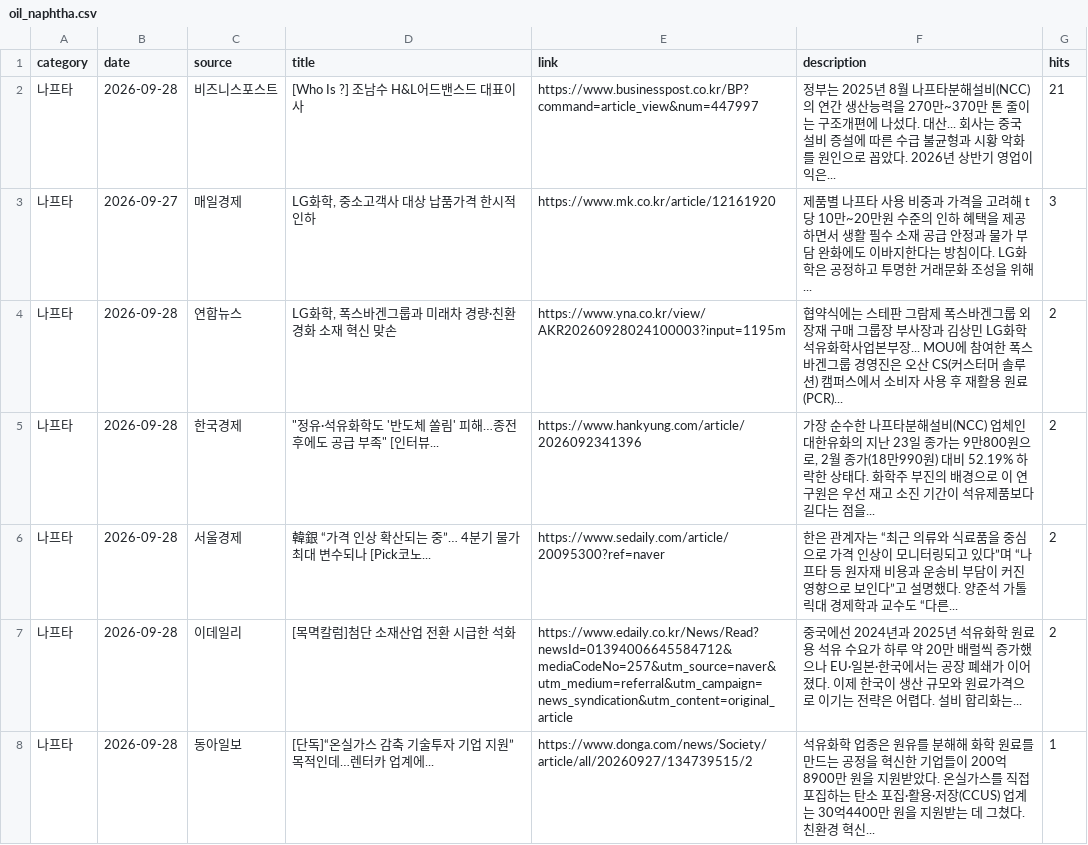
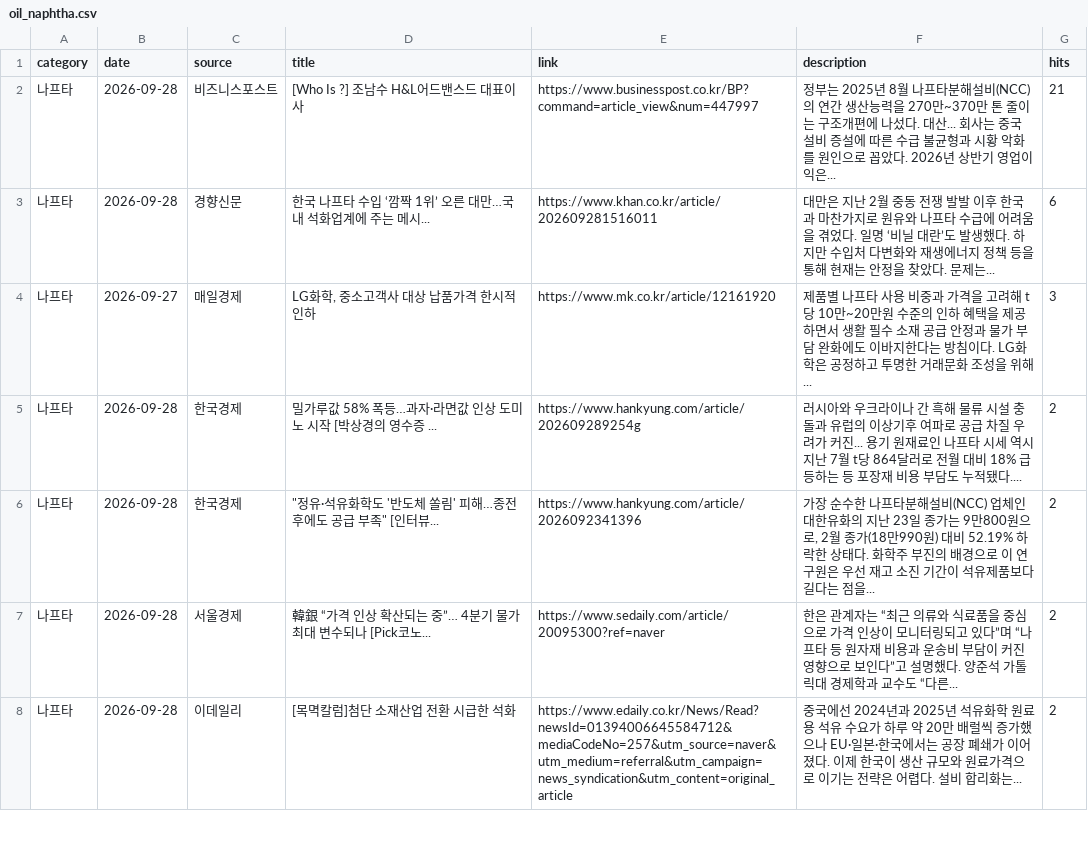
Before and after one commit to hdec-daily-news/oil-naphtha, a CSV file: oil_naphtha.csv, drawn as a sheet; only a part is shown; the diff covers the shown part only.

```diff
--- a/oil_naphtha.csv
+++ b/oil_naphtha.csv
@@ -2,4 +2,5 @@
 나프타,2026-09-28,비즈니스포스트,[Who Is ?] 조남수 H&L어드밴스드 대표이사,https://www.businesspost.co.kr/BP?command=article_view&num=447997,정부는 2025년 8월 나프타분해설비(NCC)의 연간 생산능력을 270만~370만 톤 줄이는 구조개편에 나섰다. 대산... 회사는 중국 설비 증설에 따른 수급 불균형과 시황 악화를 원인으로 꼽았다. 2026년 상반기 영업이익은... ,21
+나프타,2026-09-28,경향신문,한국 나프타 수입 ‘깜짝 1위’ 오른 대만…국내 석화업계에 주는 메시...,https://www.khan.co.kr/article/202609281516011,대만은 지난 2월 중동 전쟁 발발 이후 한국과 마찬가지로 원유와 나프타 수급에 어려움을 겪었다. 일명 ‘비닐 대란’도 발생했다. 하지만 수입처 다변화와 재생에너지 정책 등을 통해 현재는 안정을 찾았다. 문제는... ,6
 나프타,2026-09-27,매일경제,"LG화학, 중소고객사 대상 납품가격 한시적 인하",https://www.mk.co.kr/article/12161920,제품별 나프타 사용 비중과 가격을 고려해 t당 10만~20만원 수준의 인하 혜택을 제공하면서 생활 필수 소재 공급 안정과 물가 부담 완화에도 이바지한다는 방침이다. LG화학은 공정하고 투명한 거래문화 조성을 위해... ,3
-나프타,2026-09-28,연합뉴스,"LG화학, 폭스바겐그룹과 미래차 경량·친환경화 소재 혁신 맞손",https://www.yna.co.kr/view/AKR20260928024100003?input=1195m,협약식에는 스테판 그람제 폭스바겐그룹 외장재 구매 그룹장 부사장과 김상민 LG화학 석유화학사업본부장... MOU에 참여한 폭스바겐그룹 경영진은 오산 CS(커스터머 솔루션) 캠퍼스에서 소비자 사용 후 재활용 원료(PCR)... ,2
+나프타,2026-09-28,한국경제,밀가루값 58% 폭등…과자·라면값 인상 도미노 시작 [박상경의 영수증 ...,https://www.hankyung.com/article/202609289254g,러시아와 우크라이나 간 흑해 물류 시설 충돌과 유럽의 이상기후 여파로 공급 차질 우려가 커진... 용기 원재료인 나프타 시세 역시 지난 7월 t당 864달러로 전월 대비 18% 급등하는 등 포장재 비용 부담도 누적됐다.... ,2
 나프타,2026-09-28,한국경제,"""정유·석유화학도 '반도체 쏠림' 피해…종전 후에도 공급 부족"" [인터뷰...",https://www.hankyung.com/article/2026092341396,"가장 순수한 나프타분해설비(NCC) 업체인 대한유화의 지난 23일 종가는 9만800원으로, 2월 종가(18만990원) 대비 52.19% 하락한 상태다. 화학주 부진의 배경으로 이 연구원은 우선 재고 소진 기간이 석유제품보다 길다는 점을... ",2
@@ -7,2 +8 @@
 나프타,2026-09-28,이데일리,[목멱칼럼]첨단 소재산업 전환 시급한 석화,https://www.edaily.co.kr/News/Read?newsId=01394006645584712&mediaCodeNo=257&utm_source=naver&utm_medium=referral&utm_campaign=news_syndication&utm_content=original_article,중국에선 2024년과 2025년 석유화학 원료용 석유 수요가 하루 약 20만 배럴씩 증가했으나 EU·일본·한국에서는 공장 폐쇄가 이어졌다. 이제 한국이 생산 규모와 원료가격으로 이기는 전략은 어렵다. 설비 합리화는... ,2
-나프타,2026-09-28,동아일보,[단독]“온실가스 감축 기술투자 기업 지원” 목적인데…렌터카 업계에...,https://www.donga.com/news/Society/article/all/20260927/134739515/2,석유화학 업종은 원유를 분해해 화학 원료를 만드는 공정을 혁신한 기업들이 200억8900만 원을 지원받았다. 온실가스를 직접 포집하는 탄소 포집·활용·저장(CCUS) 업계는 30억4400만 원을 지원받는 데 그쳤다. 친환경 혁신... ,1
```
Also changed, not shown: 4 added rows, 4 removed rows and 18 edited cells elsewhere in this file, 1 other file.
